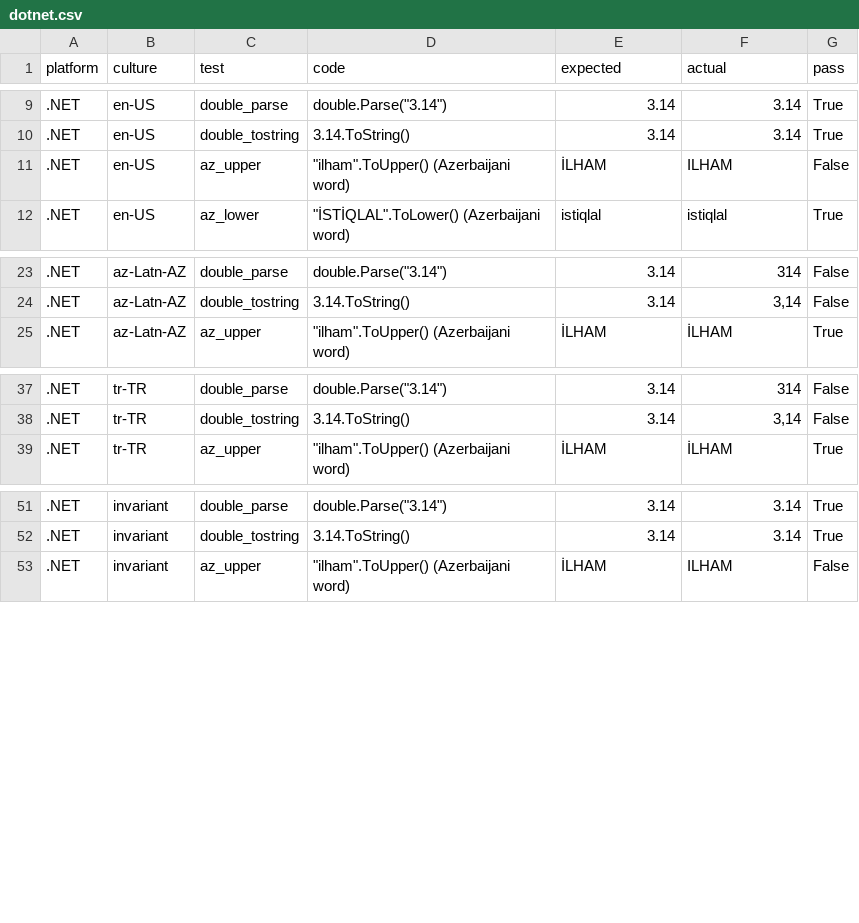
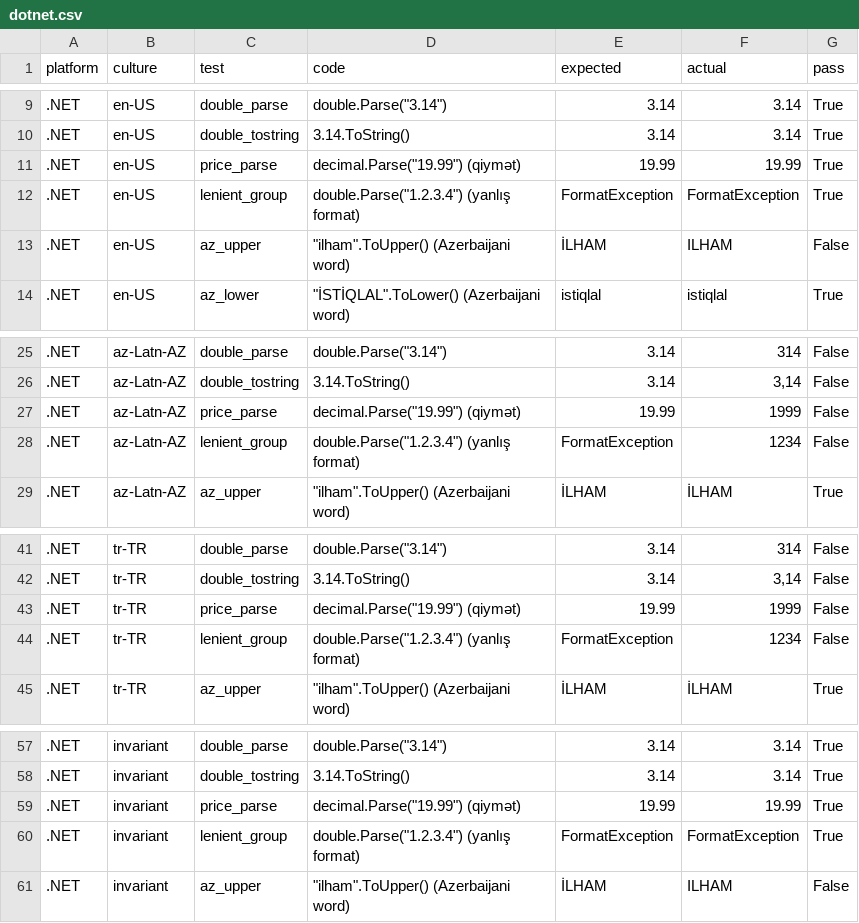
Before and after one commit to IamKarimovich/az-culture-bugs, a CSV file: az-culture-bugs/results/dotnet.csv, drawn as a sheet; only a part is shown, gaps mark what is left out.

Commit message:
Add exchange rate tests and match controls to the post

```diff
--- a/az-culture-bugs/results/dotnet.csv
+++ b/az-culture-bugs/results/dotnet.csv
@@ -10,2 +10,4 @@ platform,culture,test,code,expected,actual,pass
 .NET,en-US,double_tostring,"3.14.ToString()","3.14","3.14",True
+.NET,en-US,price_parse,"decimal.Parse(""19.99"")  (qiymət)","19.99","19.99",True
+.NET,en-US,lenient_group,"double.Parse(""1.2.3.4"")  (yanlış format)","FormatException","FormatException",True
 .NET,en-US,az_upper,"""ilham"".ToUpper()  (Azerbaijani word)","İLHAM","ILHAM",False
@@ -24,2 +26,4 @@ platform,culture,test,code,expected,actual,pass
 .NET,az-Latn-AZ,double_tostring,"3.14.ToString()","3.14","3,14",False
+.NET,az-Latn-AZ,price_parse,"decimal.Parse(""19.99"")  (qiymət)","19.99","1999",False
+.NET,az-Latn-AZ,lenient_group,"double.Parse(""1.2.3.4"")  (yanlış format)","FormatException","1234",False
 .NET,az-Latn-AZ,az_upper,"""ilham"".ToUpper()  (Azerbaijani word)","İLHAM","İLHAM",True
@@ -38,2 +42,4 @@ platform,culture,test,code,expected,actual,pass
 .NET,tr-TR,double_tostring,"3.14.ToString()","3.14","3,14",False
+.NET,tr-TR,price_parse,"decimal.Parse(""19.99"")  (qiymət)","19.99","1999",False
+.NET,tr-TR,lenient_group,"double.Parse(""1.2.3.4"")  (yanlış format)","FormatException","1234",False
 .NET,tr-TR,az_upper,"""ilham"".ToUpper()  (Azerbaijani word)","İLHAM","İLHAM",True
@@ -52,2 +58,4 @@ platform,culture,test,code,expected,actual,pass
 .NET,invariant,double_tostring,"3.14.ToString()","3.14","3.14",True
+.NET,invariant,price_parse,"decimal.Parse(""19.99"")  (qiymət)","19.99","19.99",True
+.NET,invariant,lenient_group,"double.Parse(""1.2.3.4"")  (yanlış format)","FormatException","FormatException",True
 .NET,invariant,az_upper,"""ilham"".ToUpper()  (Azerbaijani word)","İLHAM","ILHAM",False
```
Also changed, not shown: 3 other files.
